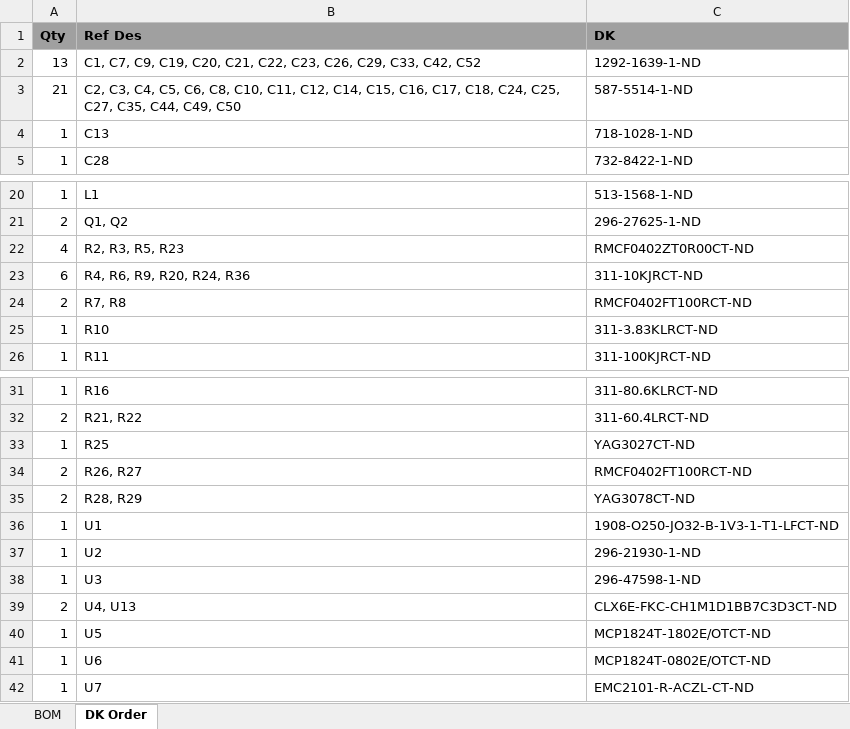
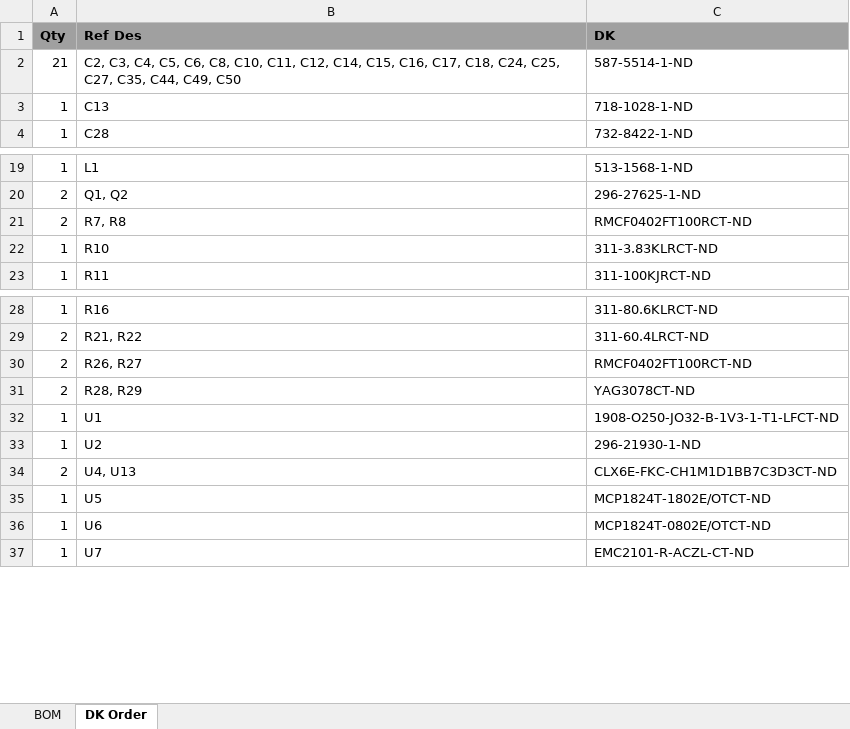
Before and after one commit to skot/bitaxe, an Excel workbook: Manufacturing Files/bitaxeMax BOM.xlsx, sheet DK Order, drawn as a sheet; only a part is shown, gaps mark what is left out; values as stored, in another font and other column widths than the file's, no borders; the diff names each change by its address in the sheet, - before the commit and + after, or states it on an @@ line.

```diff
--- a/Manufacturing Files/bitaxeMax BOM.xlsx (sheet DK Order)
+++ b/Manufacturing Files/bitaxeMax BOM.xlsx (sheet DK Order)
-row 2: 13 | C1, C7, C9, C19, C20, C21, C22, C23, C26, C29, C33, C42, C52 | 1292-1639-1-ND
-row 22: 4 | R2, R3, R5, R23 | RMCF0402ZT0R00CT-ND
-row 23: 6 | R4, R6, R9, R20, R24, R36 | 311-10KJRCT-ND
-row 33: 1 | R25 | YAG3027CT-ND
-row 38: 1 | U3 | 296-47598-1-ND
```
Also changed, not shown: sheet BOM, 3 other files.
